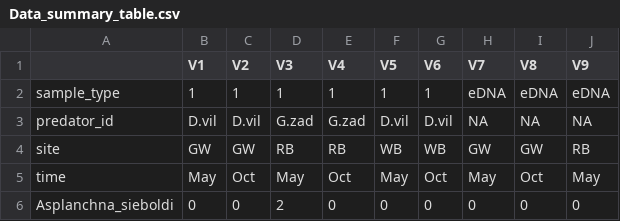
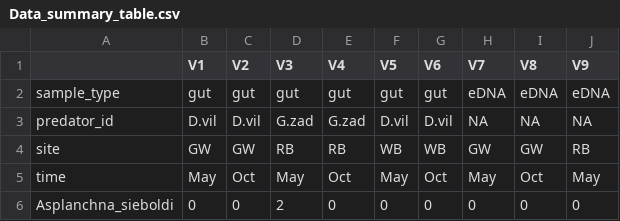
Before and after one commit to mbenucci/Dv_Gz_MATI, a CSV file: R_outputs/Data_summary_table.csv, drawn as a sheet; only a part is shown; the diff names each change by its address in the sheet, - before the commit and + after, or states it on an @@ line.

Commit message:
changes in plots plus solving error in summary table metadata

```diff
--- a/R_outputs/Data_summary_table.csv
+++ b/R_outputs/Data_summary_table.csv
-B2 (V1): 1
+B2 (V1): gut
-C2 (V2): 1
+C2 (V2): gut
-D2 (V3): 1
+D2 (V3): gut
-E2 (V4): 1
+E2 (V4): gut
-F2 (V5): 1
+F2 (V5): gut
-G2 (V6): 1
+G2 (V6): gut
```
Also changed, not shown: 10 other files.
